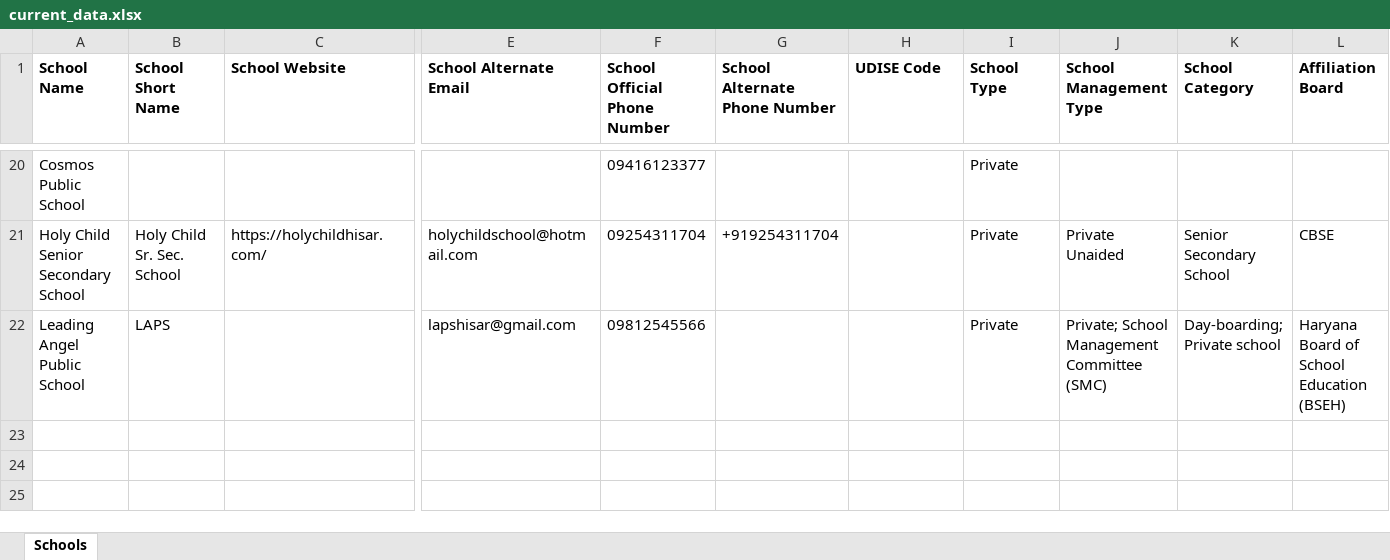
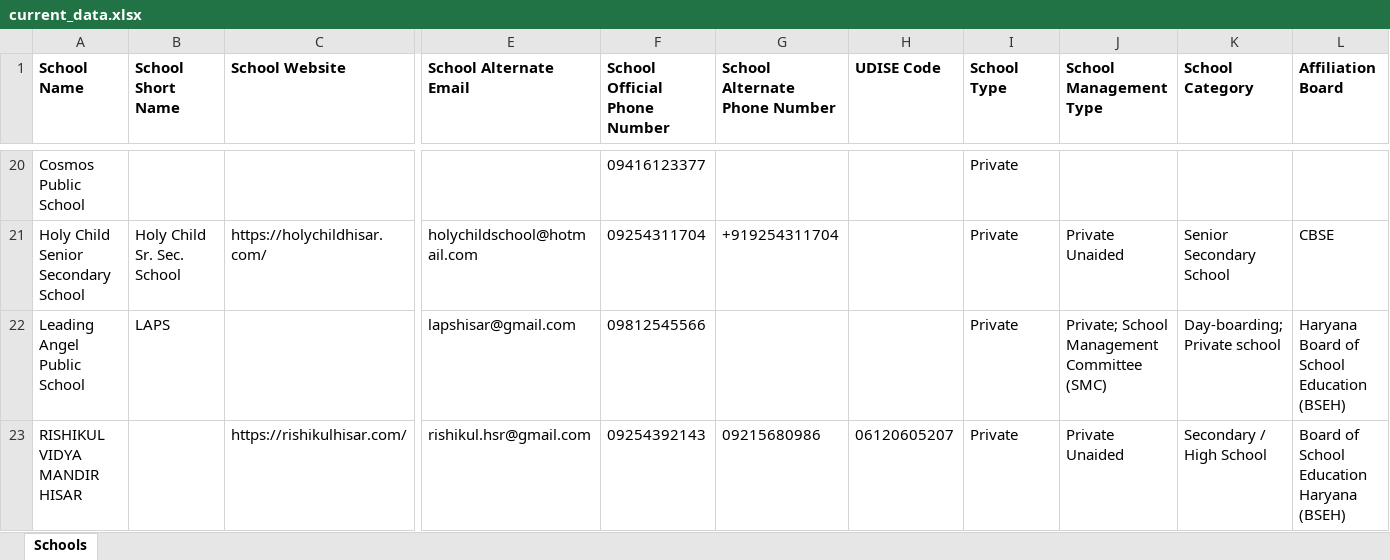
Before and after one commit to anandsagar6/School_Data_Scraper, an Excel workbook: Excel_Data/current_data.xlsx, sheet Schools, drawn as a sheet; only a part is shown, gaps mark what is left out; values as stored, in another font and other column widths than the file's, no borders; rows hold the shown columns only; the diff names each change by its address in the sheet, - before the commit and + after, or states it on an @@ line.

Commit message:
school data: school saved in Hisar (rank 4/10)

```diff
--- a/Excel_Data/current_data.xlsx (sheet Schools)
+++ b/Excel_Data/current_data.xlsx (sheet Schools)
+row 23: RISHIKUL VIDYA MANDIR HISAR |  | https://rishikulhisar.com/ | rishikul.hsr@gmail.com | 09254392143 | 09215680986 | 06120605207 | Private | Private Unaided | Secondary / High School | Board of School Education Haryana (BSEH)
```
Also changed, not shown: Excel_Data/master_data.xlsx, Temp_Data/Haryana_Hisar_temporary_schools.xlsx, 1 other file.
